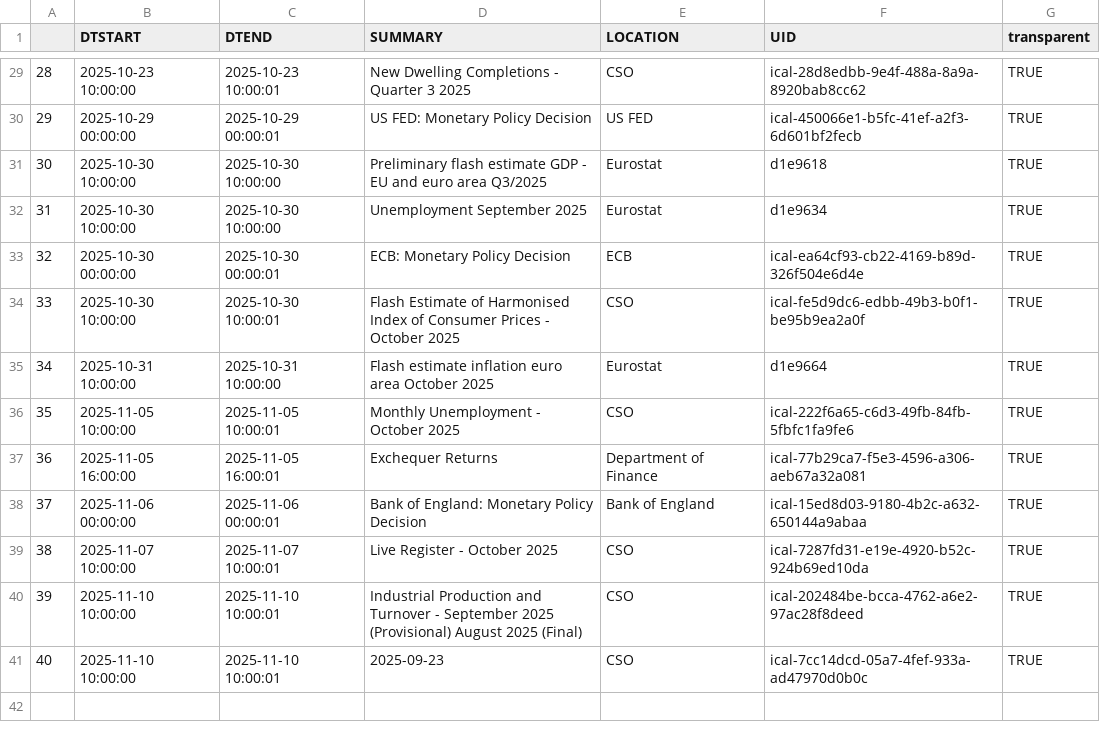
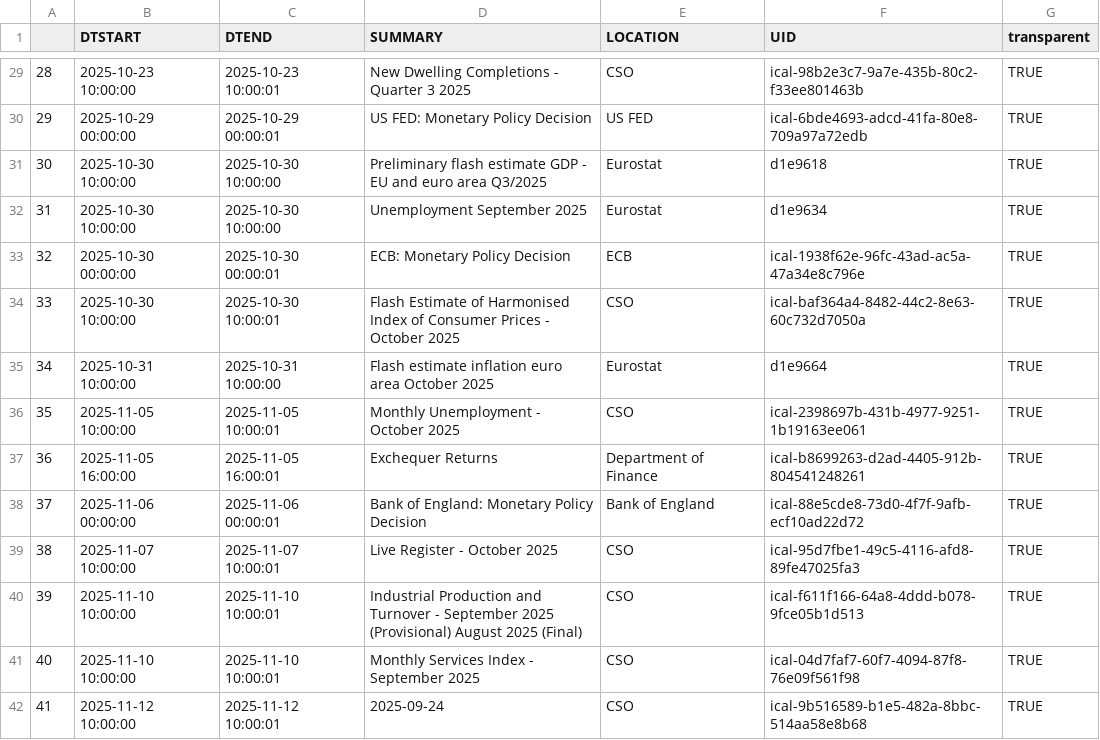
Before and after one commit to mflanagan201/gcal_auto, a CSV file: ECON_CAL.CSV, drawn as a sheet; only a part is shown, gaps mark what is left out; the diff covers the shown part only.

```diff
--- a/ECON_CAL.CSV
+++ b/ECON_CAL.CSV
@@ -29,13 +29,14 @@
-"28","2025-10-23 10:00:00","2025-10-23 10:00:01","New Dwelling Completions -  Quarter 3 2025","CSO","ical-28d8edbb-9e4f-488a-8a9a-8920bab8cc62","TRUE"
-"29","2025-10-29 00:00:00","2025-10-29 00:00:01","US FED: Monetary Policy Decision","US FED","ical-450066e1-b5fc-41ef-a2f3-6d601bf2fecb","TRUE"
+"28","2025-10-23 10:00:00","2025-10-23 10:00:01","New Dwelling Completions -  Quarter 3 2025","CSO","ical-98b2e3c7-9a7e-435b-80c2-f33ee801463b","TRUE"
+"29","2025-10-29 00:00:00","2025-10-29 00:00:01","US FED: Monetary Policy Decision","US FED","ical-6bde4693-adcd-41fa-80e8-709a97a72edb","TRUE"
 "30","2025-10-30 10:00:00","2025-10-30 10:00:00","Preliminary flash estimate GDP - EU and euro area Q3/2025","Eurostat","d1e9618","TRUE"
 "31","2025-10-30 10:00:00","2025-10-30 10:00:00","Unemployment September 2025","Eurostat","d1e9634","TRUE"
-"32","2025-10-30 00:00:00","2025-10-30 00:00:01","ECB: Monetary Policy Decision","ECB","ical-ea64cf93-cb22-4169-b89d-326f504e6d4e","TRUE"
-"33","2025-10-30 10:00:00","2025-10-30 10:00:01","Flash Estimate of Harmonised Index of Consumer Prices -  October 2025","CSO","ical-fe5d9dc6-edbb-49b3-b0f1-be95b9ea2a0f","TRUE"
+"32","2025-10-30 00:00:00","2025-10-30 00:00:01","ECB: Monetary Policy Decision","ECB","ical-1938f62e-96fc-43ad-ac5a-47a34e8c796e","TRUE"
+"33","2025-10-30 10:00:00","2025-10-30 10:00:01","Flash Estimate of Harmonised Index of Consumer Prices -  October 2025","CSO","ical-baf364a4-8482-44c2-8e63-60c732d7050a","TRUE"
 "34","2025-10-31 10:00:00","2025-10-31 10:00:00","Flash estimate inflation euro area October 2025","Eurostat","d1e9664","TRUE"
-"35","2025-11-05 10:00:00","2025-11-05 10:00:01","Monthly Unemployment -  October 2025","CSO","ical-222f6a65-c6d3-49fb-84fb-5fbfc1fa9fe6","TRUE"
-"36","2025-11-05 16:00:00","2025-11-05 16:00:01","Exchequer Returns","Department of Finance","ical-77b29ca7-f5e3-4596-a306-aeb67a32a081","TRUE"
-"37","2025-11-06 00:00:00","2025-11-06 00:00:01","Bank of England: Monetary Policy Decision","Bank of England","ical-15ed8d03-9180-4b2c-a632-650144a9abaa","TRUE"
-"38","2025-11-07 10:00:00","2025-11-07 10:00:01","Live Register -  October 2025","CSO","ical-7287fd31-e19e-4920-b52c-924b69ed10da","TRUE"
-"39","2025-11-10 10:00:00","2025-11-10 10:00:01","Industrial Production and Turnover -  September 2025 (Provisional) August 2025 (Final)","CSO","ical-202484be-bcca-4762-a6e2-97ac28f8deed","TRUE"
-"40","2025-11-10 10:00:00","2025-11-10 10:00:01","2025-09-23","CSO","ical-7cc14dcd-05a7-4fef-933a-ad47970d0b0c","TRUE"
+"35","2025-11-05 10:00:00","2025-11-05 10:00:01","Monthly Unemployment -  October 2025","CSO","ical-2398697b-431b-4977-9251-1b19163ee061","TRUE"
+"36","2025-11-05 16:00:00","2025-11-05 16:00:01","Exchequer Returns","Department of Finance","ical-b8699263-d2ad-4405-912b-804541248261","TRUE"
+"37","2025-11-06 00:00:00","2025-11-06 00:00:01","Bank of England: Monetary Policy Decision","Bank of England","ical-88e5cde8-73d0-4f7f-9afb-ecf10ad22d72","TRUE"
+"38","2025-11-07 10:00:00","2025-11-07 10:00:01","Live Register -  October 2025","CSO","ical-95d7fbe1-49c5-4116-afd8-89fe47025fa3","TRUE"
+"39","2025-11-10 10:00:00","2025-11-10 10:00:01","Industrial Production and Turnover -  September 2025 (Provisional) August 2025 (Final)","CSO","ical-f611f166-64a8-4ddd-b078-9fce05b1d513","TRUE"
+"40","2025-11-10 10:00:00","2025-11-10 10:00:01","Monthly Services Index -  September 2025","CSO","ical-04d7faf7-60f7-4094-87f8-76e09f561f98","TRUE"
+"41","2025-11-12 10:00:00","2025-11-12 10:00:01","2025-09-24","CSO","ical-9b516589-b1e5-482a-8bbc-514aa58e8b68","TRUE"
```
Also changed, not shown: 23 edited cells elsewhere in this file.
